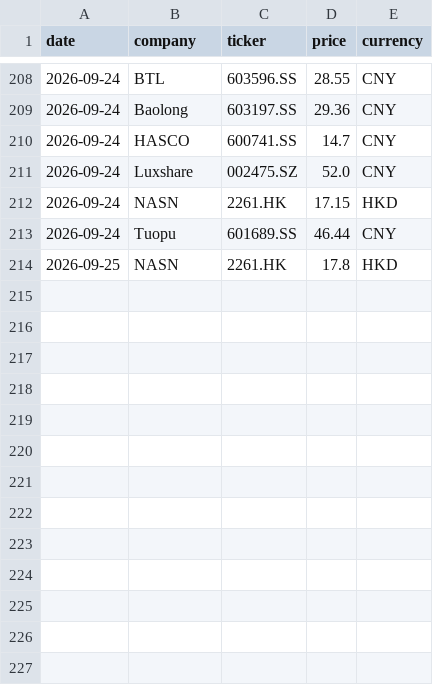
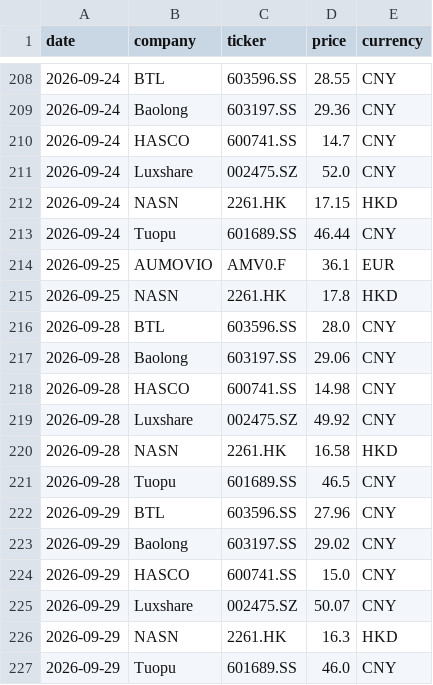
Before and after one commit to Z0228987/Competitor-Analysis, a CSV file: data/market_history.csv, drawn as a sheet; only a part is shown, gaps mark what is left out.

```diff
--- a/data/market_history.csv
+++ b/data/market_history.csv
@@ -213,2 +213,15 @@ date,company,ticker,price,currency
 2026-09-24,Tuopu,601689.SS,46.44,CNY
+2026-09-25,AUMOVIO,AMV0.F,36.1,EUR
 2026-09-25,NASN,2261.HK,17.8,HKD
+2026-09-28,BTL,603596.SS,28.0,CNY
+2026-09-28,Baolong,603197.SS,29.06,CNY
+2026-09-28,HASCO,600741.SS,14.98,CNY
+2026-09-28,Luxshare,002475.SZ,49.92,CNY
+2026-09-28,NASN,2261.HK,16.58,HKD
+2026-09-28,Tuopu,601689.SS,46.5,CNY
+2026-09-29,BTL,603596.SS,27.96,CNY
+2026-09-29,Baolong,603197.SS,29.02,CNY
+2026-09-29,HASCO,600741.SS,15.0,CNY
+2026-09-29,Luxshare,002475.SZ,50.07,CNY
+2026-09-29,NASN,2261.HK,16.3,HKD
+2026-09-29,Tuopu,601689.SS,46.0,CNY
```
Also changed, not shown: data/market_data_verified.csv.
